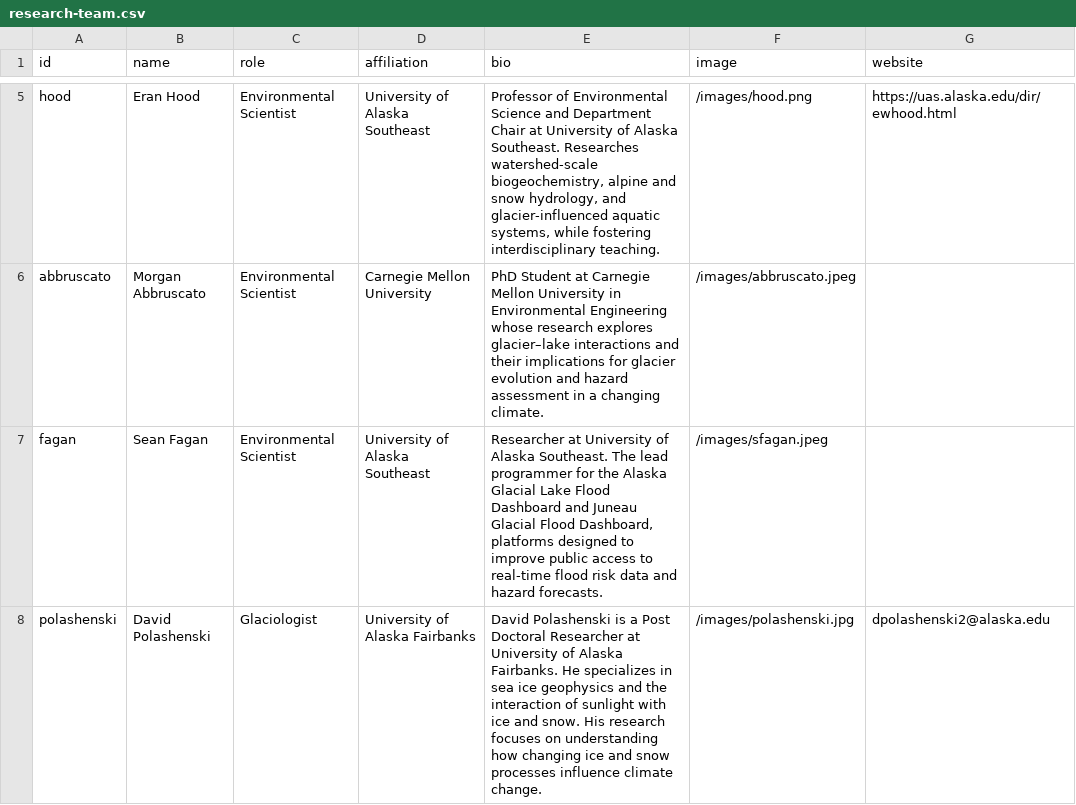
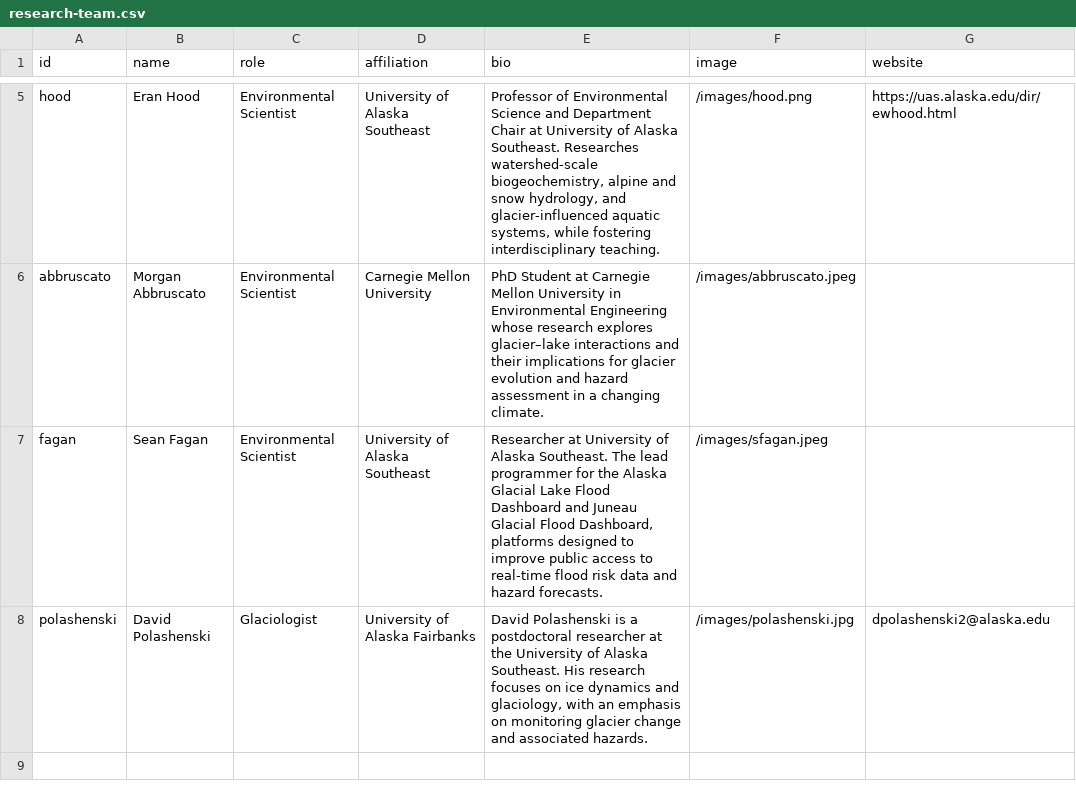
Before and after one commit to codefean/alaska-glof-dashboard, a CSV file: public/research-team.csv, drawn as a sheet; only a part is shown, gaps mark what is left out.

Commit message:
csv

```diff
--- a/public/research-team.csv
+++ b/public/research-team.csv
@@ -7,2 +7,2 @@ abbruscato,Morgan Abbruscato,Environmental Scientist,Carnegie Mellon University,
 fagan,Sean Fagan,Environmental Scientist,University of Alaska Southeast,"Researcher at University of Alaska Southeast. The lead programmer for the Alaska Glacial Lake Flood Dashboard and Juneau Glacial Flood Dashboard, platforms designed to improve public access to real-time flood risk data and hazard forecasts.",/images/sfagan.jpeg,
-polashenski,David Polashenski,Glaciologist,University of Alaska Fairbanks,David Polashenski is a Post Doctoral Researcher at University of Alaska Fairbanks. He specializes in sea ice geophysics and the interaction of sunlight with ice and snow. His research focuses on understanding how changing ice and snow processes influence climate change.,/images/polashenski.jpg,dpolashenski2@alaska.edu
+polashenski,David Polashenski,Glaciologist,University of Alaska Fairbanks,"David Polashenski is a postdoctoral researcher at the University of Alaska Southeast. His research focuses on ice dynamics and glaciology, with an emphasis on monitoring glacier change and associated hazards.",/images/polashenski.jpg,dpolashenski2@alaska.edu
```
